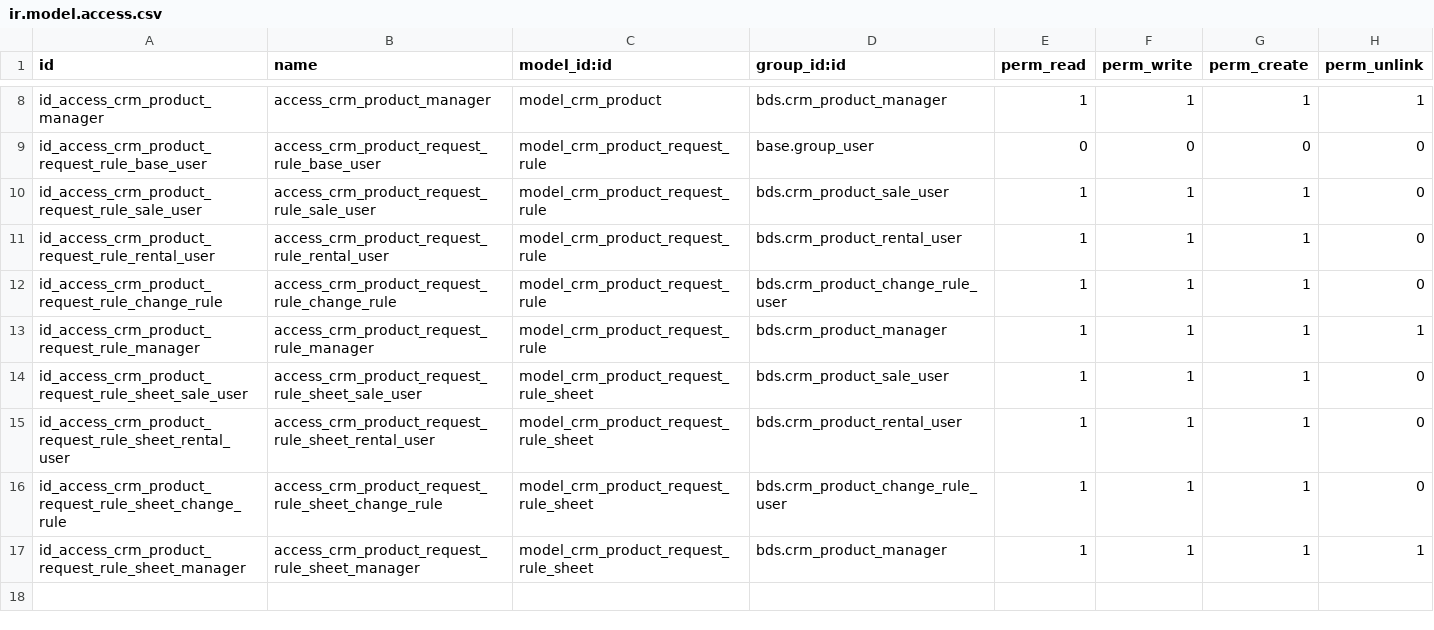
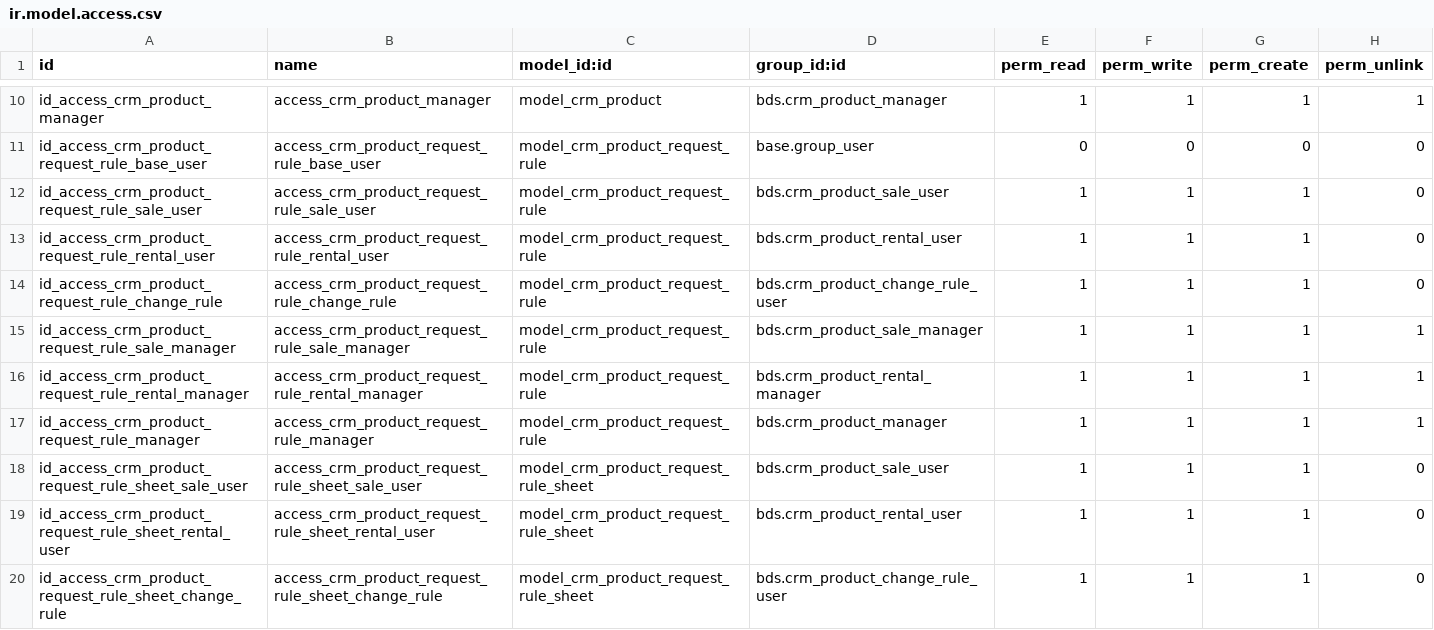
Before and after one commit to lthieu1123/giauybds, a CSV file: security/ir.model.access.csv, drawn as a sheet; only a part is shown, gaps mark what is left out; the shorter side is filled out with more unchanged rows; the diff covers the shown part only.

Commit message:
Remove is_show_phone and is_show_description. Add new group Sale manager and Rental Manager

```diff
--- a/security/ir.model.access.csv
+++ b/security/ir.model.access.csv
@@ -12,2 +14,4 @@ id_access_crm_product_request_rule_rental_user,access_crm_product_request_rule_r
 id_access_crm_product_request_rule_change_rule,access_crm_product_request_rule_change_rule,model_crm_product_request_rule,bds.crm_product_change_rule_user,1,1,1,0
+id_access_crm_product_request_rule_sale_manager,access_crm_product_request_rule_sale_manager,model_crm_product_request_rule,bds.crm_product_sale_manager,1,1,1,1
+id_access_crm_product_request_rule_rental_manager,access_crm_product_request_rule_rental_manager,model_crm_product_request_rule,bds.crm_product_rental_manager,1,1,1,1
 id_access_crm_product_request_rule_manager,access_crm_product_request_rule_manager,model_crm_product_request_rule,bds.crm_product_manager,1,1,1,1
```
Also changed, not shown: 4 added rows and 3 edited cells elsewhere in this file, 7 other files.
